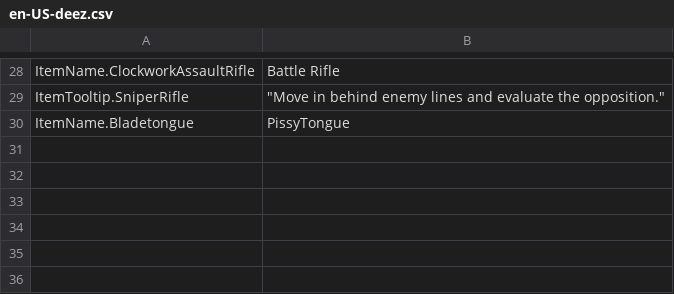
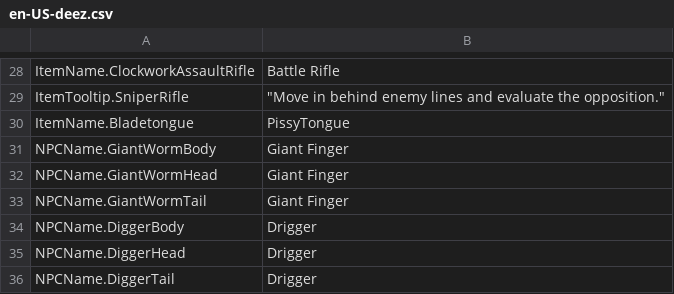
Before and after one commit to actioncranky/deez, a CSV file: DN Clan Official Pack/Content/Localization/en-US-deez.csv, drawn as a sheet; only a part is shown, gaps mark what is left out.

Commit message:
Update en-US-deez.csv
Added localisation for Drigger and Giant Finger names

```diff
--- a/DN Clan Official Pack/Content/Localization/en-US-deez.csv
+++ b/DN Clan Official Pack/Content/Localization/en-US-deez.csv
@@ -30 +30,7 @@ ItemTooltip.SniperRifle,"""Move in behind enemy lines and evaluate the oppositio
 ItemName.Bladetongue,PissyTongue
+NPCName.GiantWormBody,Giant Finger
+NPCName.GiantWormHead,Giant Finger
+NPCName.GiantWormTail,Giant Finger
+NPCName.DiggerBody,Drigger
+NPCName.DiggerHead,Drigger
+NPCName.DiggerTail,Drigger
```
